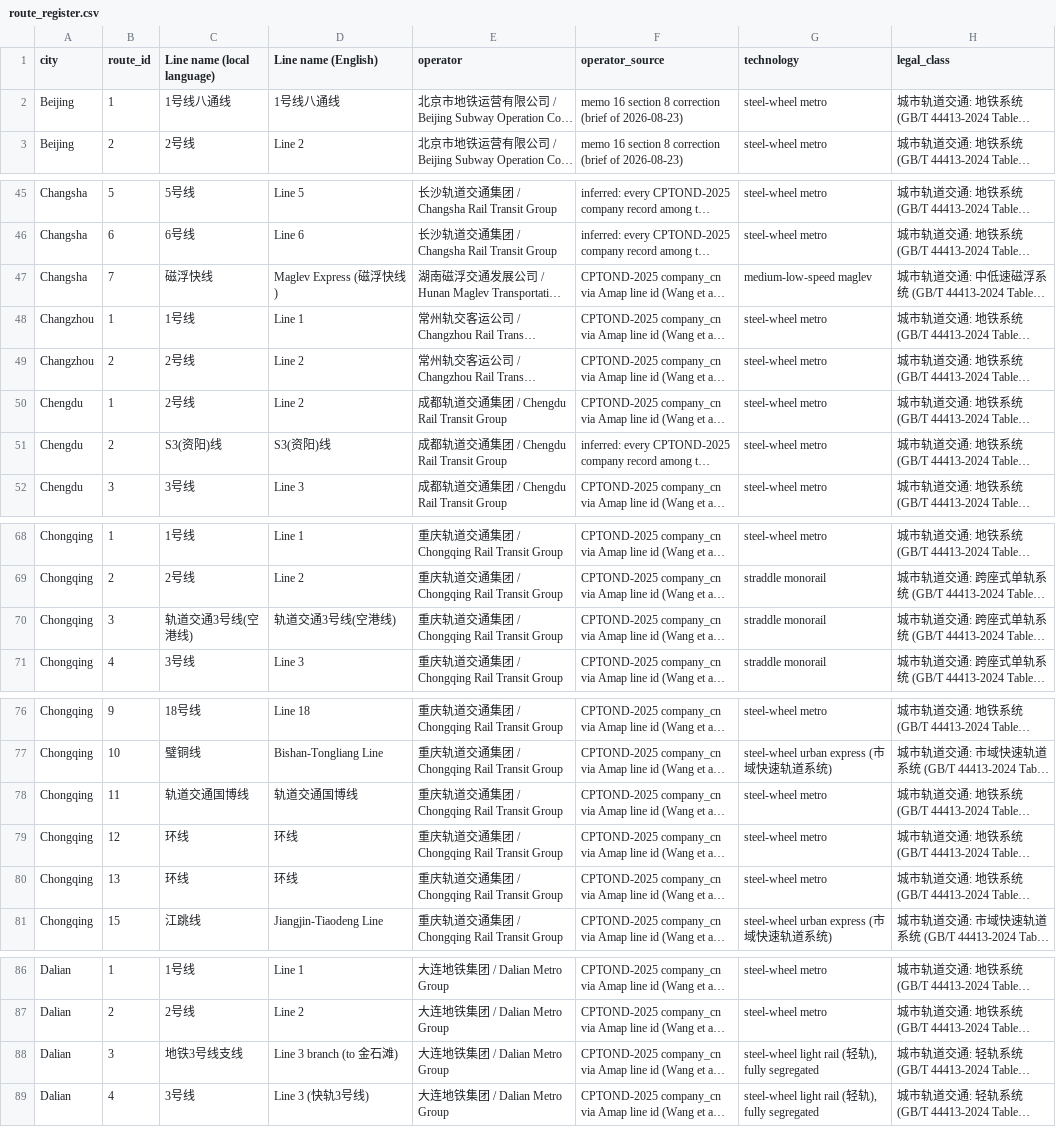
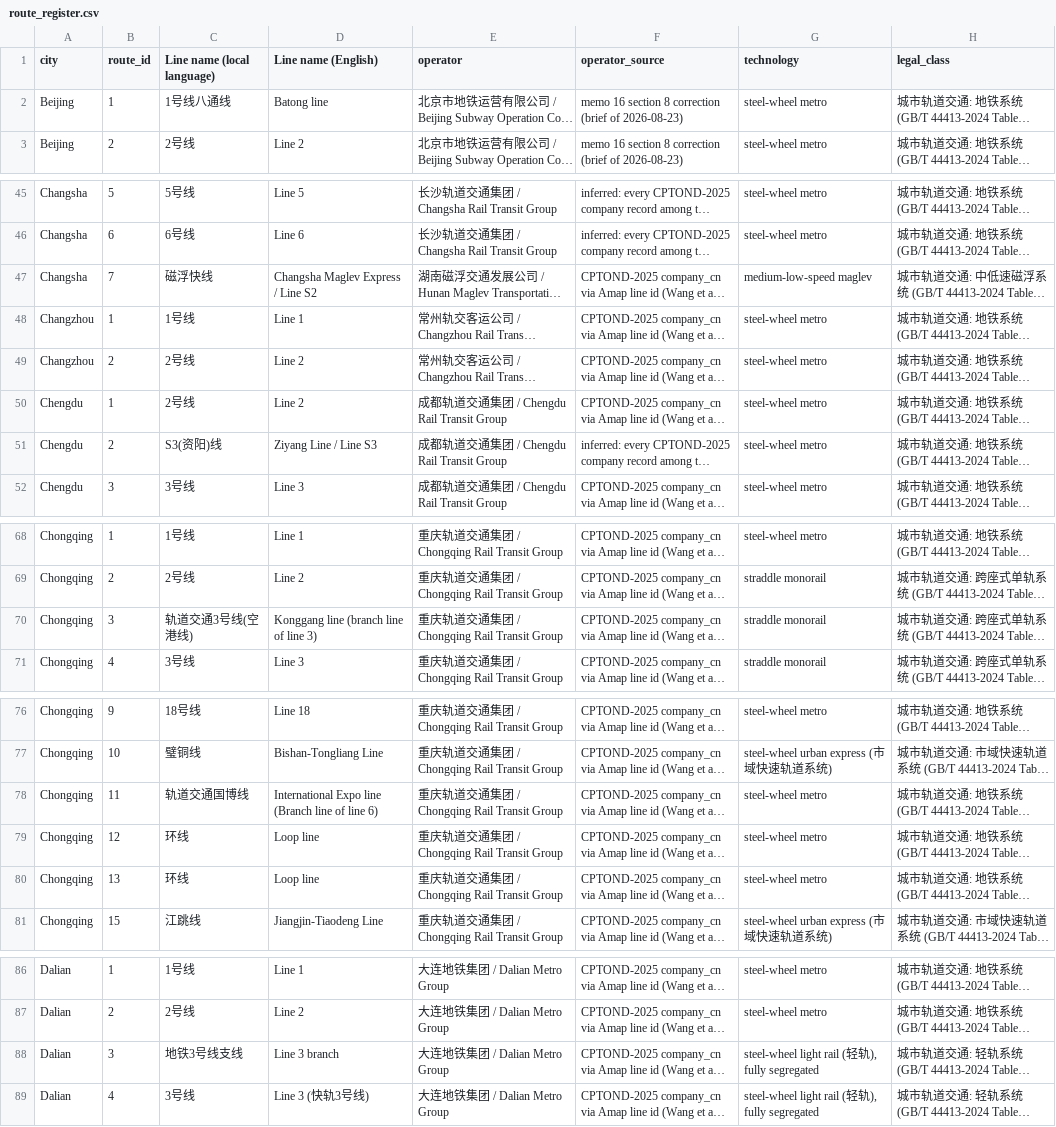
Before and after one commit to hanyuchengatdelft/east-asian-metro-dataset, a CSV file: data/route_register.csv, drawn as a sheet; only a part is shown, gaps mark what is left out; long unchanged cells end in …; the diff covers the shown part only; the diff names each change by its address in the sheet, - before the commit and + after, or states it on an @@ line.

```diff
--- a/data/route_register.csv
+++ b/data/route_register.csv
-D2 (Line name (English)): 1号线八通线
+D2 (Line name (English)): Batong line
-D47 (Line name (English)): Maglev Express (磁浮快线)
+D47 (Line name (English)): Changsha Maglev Express / Line S2
-D51 (Line name (English)): S3(资阳)线
+D51 (Line name (English)): Ziyang Line / Line S3
-D70 (Line name (English)): 轨道交通3号线(空港线)
+D70 (Line name (English)): Konggang line (branch line of line 3)
-D78 (Line name (English)): 轨道交通国博线
+D78 (Line name (English)): International Expo line (Branch line of line 6)
-D79:D80 (Line name (English)): 环线
+D79:D80 (Line name (English)): Loop line
-D88 (Line name (English)): Line 3 branch (to 金石滩)
+D88 (Line name (English)): Line 3 branch
```
Also changed, not shown: 1 edited cell elsewhere in this file.
